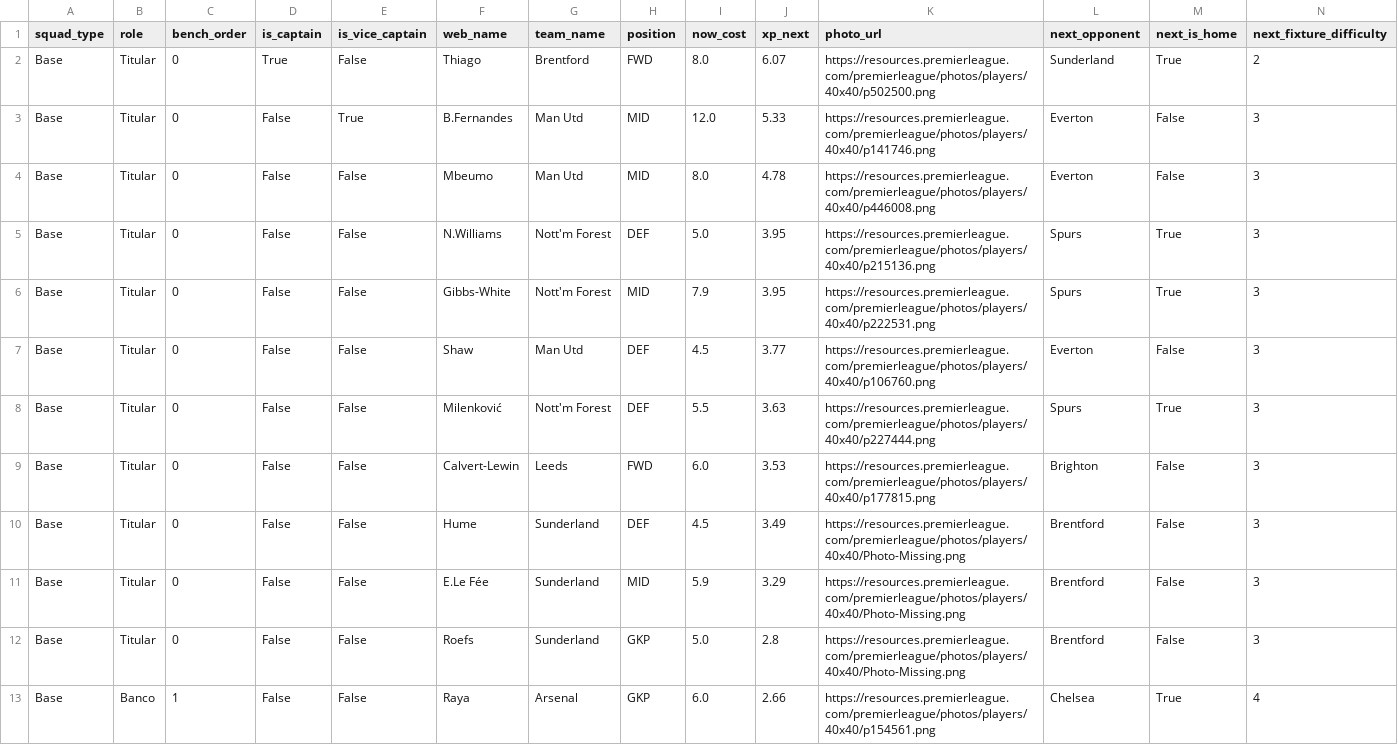
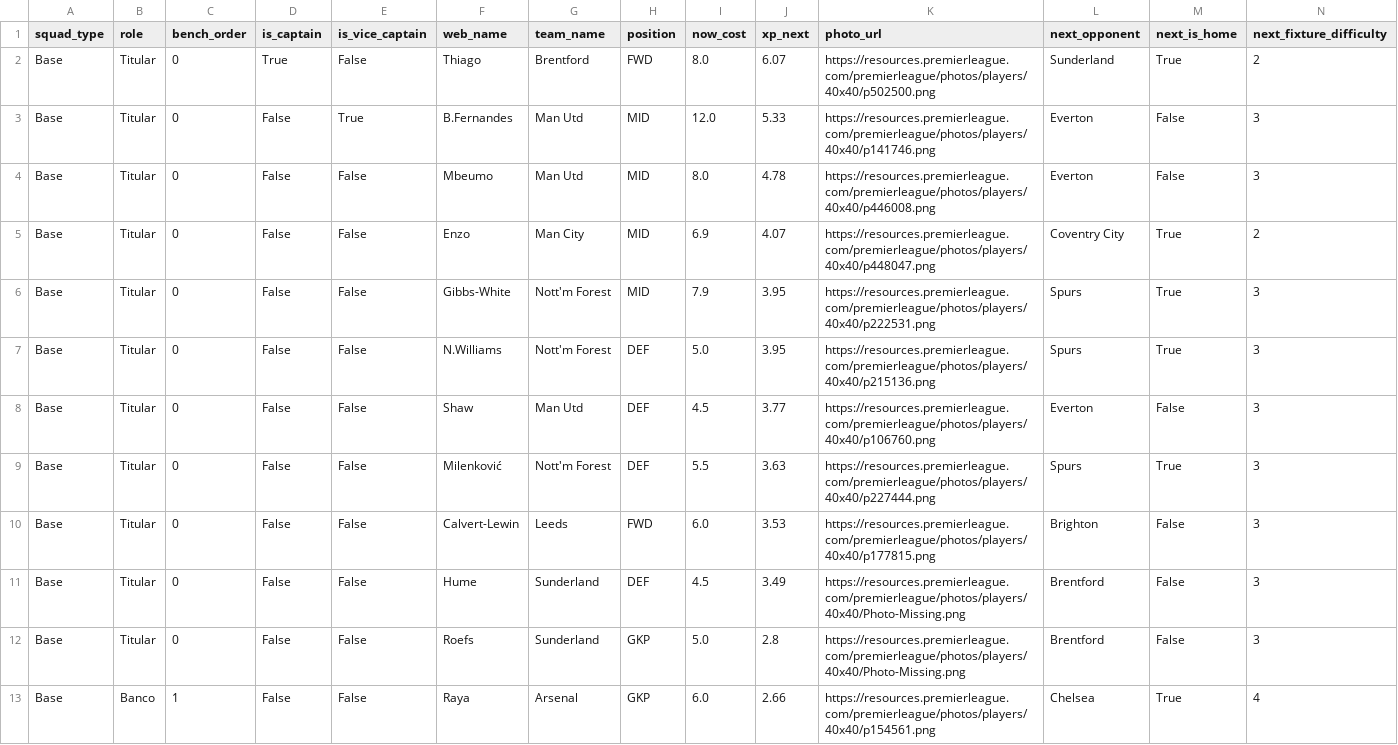
Before and after one commit to vinilop1114/gameweek-lab, a CSV file: data/processed/squad_recommendations.csv, drawn as a sheet; only a part is shown; removed rows and columns are numbered as before the commit, all else as after; rows hold the shown columns only; the diff covers the shown part only; the diff names each change by its address in the sheet, - before the commit and + after, or states it on an @@ line.

```diff
--- a/data/processed/squad_recommendations.csv
+++ b/data/processed/squad_recommendations.csv
+row 5: Base | Titular | 0 | False | False | Enzo | Man City | MID | 6.9 | 4.07 | https://resources.premierleague.com/premierleague/photos/players/40x40/p448047.png | Coventry City | True | 2
-row 11: Base | Titular | 0 | False | False | E.Le Fée | Sunderland | MID | 5.9 | 3.29 | https://resources.premierleague.com/premierleague/photos/players/40x40/Photo-Missing.png | Brentford | False | 3
```
Also changed, not shown: 3 added rows, 3 removed rows, 1 moved row and 16 edited cells elsewhere in this file, data/processed/players.csv, data/processed/squad_trajectory_preview.csv, 4 other files.
